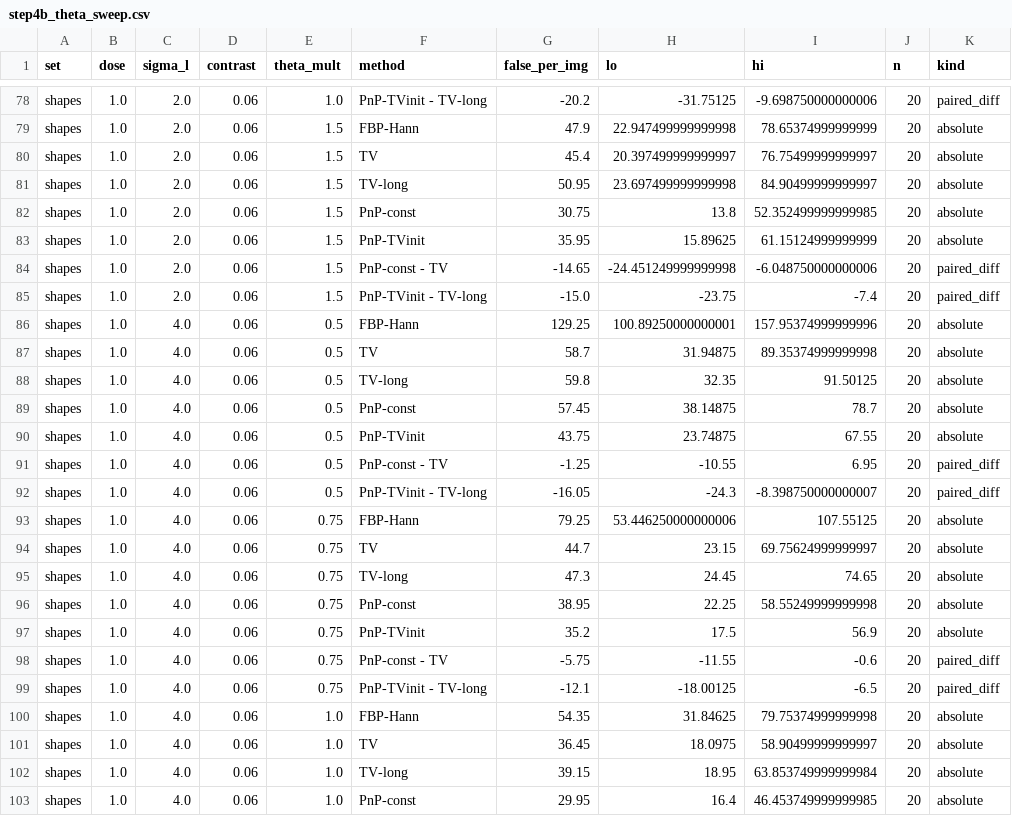
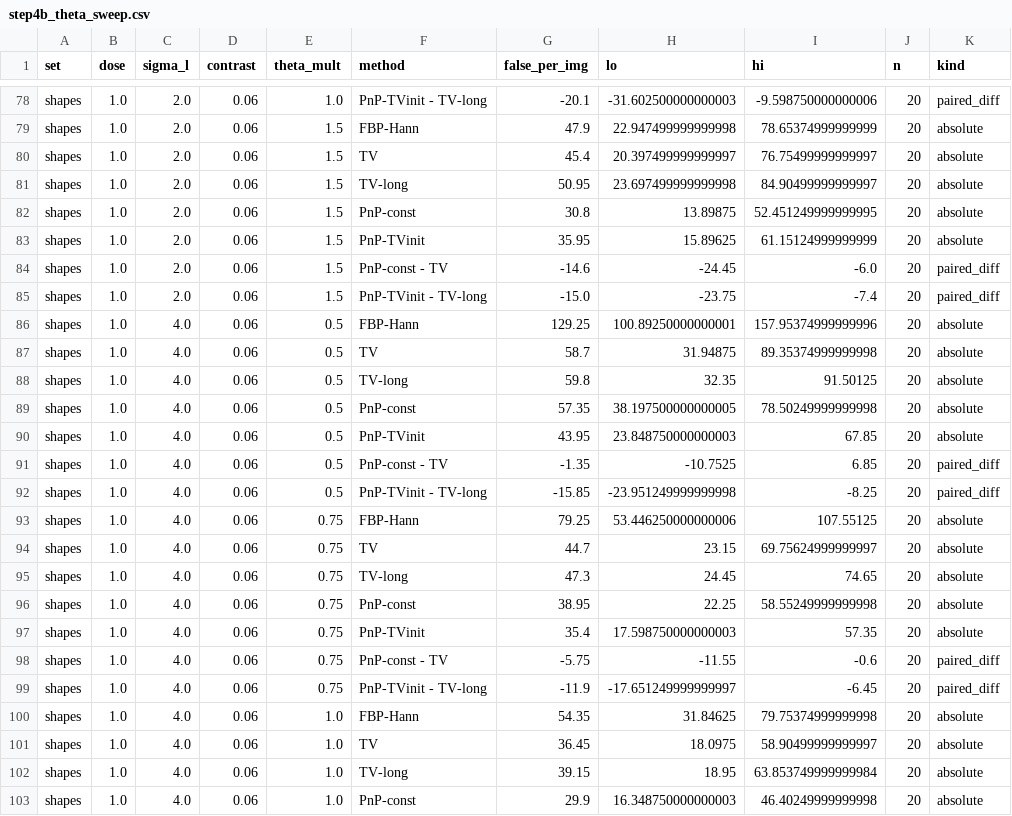
Before and after one commit to AboOraig/learned-regularization, a CSV file: results/stage3/step4b_theta_sweep.csv, drawn as a sheet; only a part is shown, gaps mark what is left out; the diff covers the shown part only; the diff names each change by its address in the sheet, - before the commit and + after, or states it on an @@ line.

```diff
--- a/results/stage3/step4b_theta_sweep.csv
+++ b/results/stage3/step4b_theta_sweep.csv
-G78 (false_per_img): -20.2
+G78 (false_per_img): -20.1
-H78 (lo): -31.75125
+H78 (lo): -31.602500000000003
-I78 (hi): -9.698750000000006
+I78 (hi): -9.598750000000006
-G82 (false_per_img): 30.75
+G82 (false_per_img): 30.8
-H82 (lo): 13.8
+H82 (lo): 13.89875
-I82 (hi): 52.352499999999985
+I82 (hi): 52.451249999999995
-G84 (false_per_img): -14.65
+G84 (false_per_img): -14.6
-H84 (lo): -24.451249999999998
+H84 (lo): -24.45
-I84 (hi): -6.048750000000006
+I84 (hi): -6.0
-G89 (false_per_img): 57.45
+G89 (false_per_img): 57.35
-H89 (lo): 38.14875
+H89 (lo): 38.197500000000005
-I89 (hi): 78.7
+I89 (hi): 78.50249999999998
-G90 (false_per_img): 43.75
+G90 (false_per_img): 43.95
-H90 (lo): 23.74875
+H90 (lo): 23.848750000000003
-I90 (hi): 67.55
+I90 (hi): 67.85
-G91 (false_per_img): -1.25
+G91 (false_per_img): -1.35
-H91 (lo): -10.55
+H91 (lo): -10.7525
-I91 (hi): 6.95
+I91 (hi): 6.85
-G92 (false_per_img): -16.05
+G92 (false_per_img): -15.85
-H92 (lo): -24.3
+H92 (lo): -23.951249999999998
-I92 (hi): -8.398750000000007
+I92 (hi): -8.25
-G97 (false_per_img): 35.2
+G97 (false_per_img): 35.4
-H97 (lo): 17.5
+H97 (lo): 17.598750000000003
-I97 (hi): 56.9
+I97 (hi): 57.35
-G99 (false_per_img): -12.1
+G99 (false_per_img): -11.9
-H99 (lo): -18.00125
+H99 (lo): -17.651249999999997
-I99 (hi): -6.5
+I99 (hi): -6.45
-G103 (false_per_img): 29.95
+G103 (false_per_img): 29.9
-H103 (lo): 16.4
+H103 (lo): 16.348750000000003
-I103 (hi): 46.453749999999985
+I103 (hi): 46.40249999999998
```
Also changed, not shown: 137 edited cells elsewhere in this file, 11 other files.
